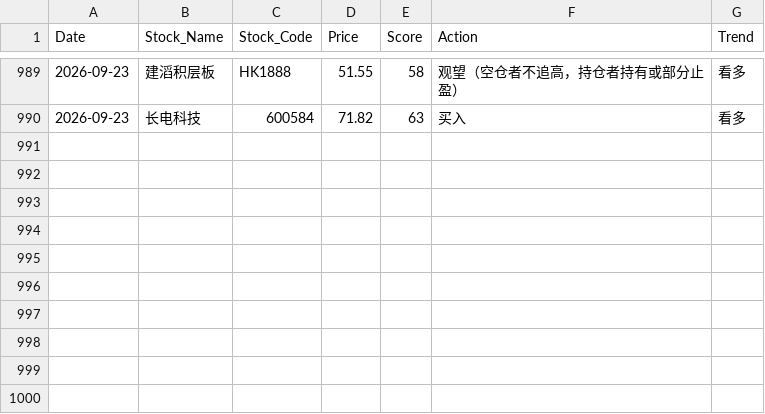
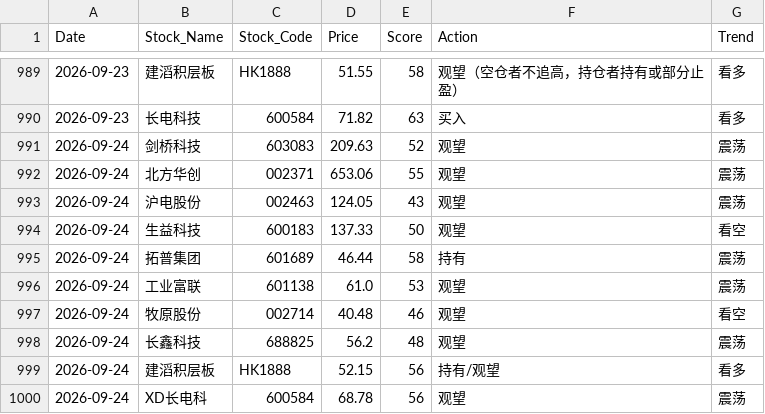
Before and after one commit to shawnZheng3927/daily_stock_analysis, a CSV file: daily_stock_records.csv, drawn as a sheet; only a part is shown, gaps mark what is left out; the diff names each change by its address in the sheet, - before the commit and + after, or states it on an @@ line.

```diff
--- a/daily_stock_records.csv
+++ b/daily_stock_records.csv
+row 991: 2026-09-24 | 剑桥科技 | 603083 | 209.63 | 52 | 观望 | 震荡
+row 992: 2026-09-24 | 北方华创 | 002371 | 653.06 | 55 | 观望 | 震荡
+row 993: 2026-09-24 | 沪电股份 | 002463 | 124.05 | 43 | 观望 | 震荡
+row 994: 2026-09-24 | 生益科技 | 600183 | 137.33 | 50 | 观望 | 看空
+row 995: 2026-09-24 | 拓普集团 | 601689 | 46.44 | 58 | 持有 | 震荡
+row 996: 2026-09-24 | 工业富联 | 601138 | 61.0 | 53 | 观望 | 震荡
+row 997: 2026-09-24 | 牧原股份 | 002714 | 40.48 | 46 | 观望 | 看空
+row 998: 2026-09-24 | 长鑫科技 | 688825 | 56.2 | 48 | 观望 | 震荡
+row 999: 2026-09-24 | 建滔积层板 | HK1888 | 52.15 | 56 | 持有/观望 | 看多
+row 1000: 2026-09-24 | XD长电科 | 600584 | 68.78 | 56 | 观望 | 震荡
```
